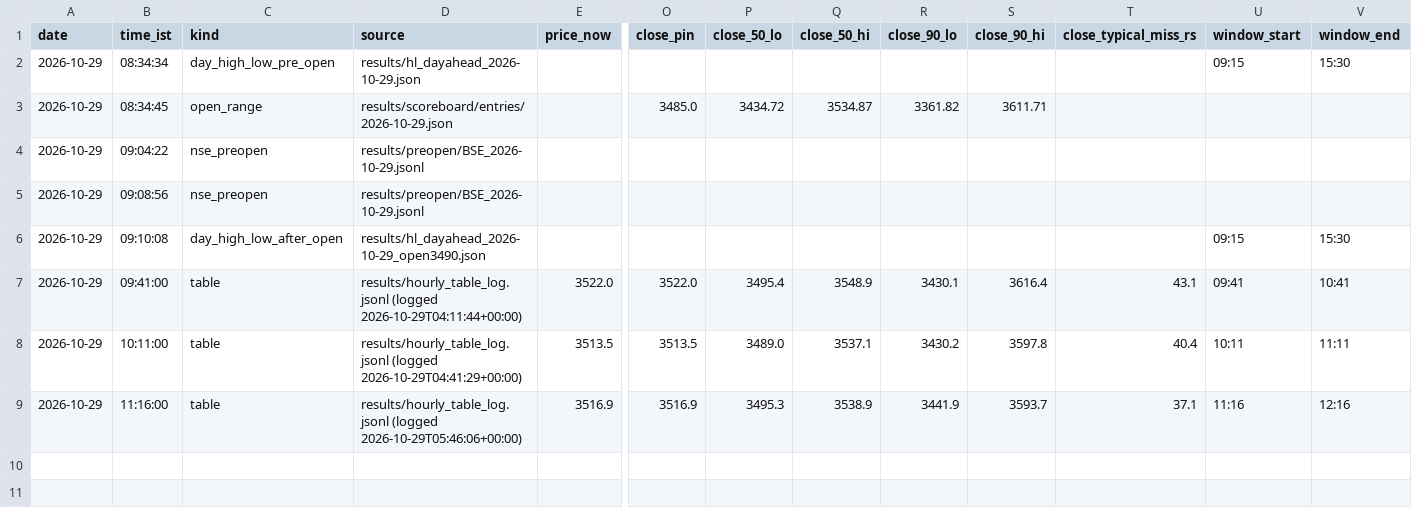
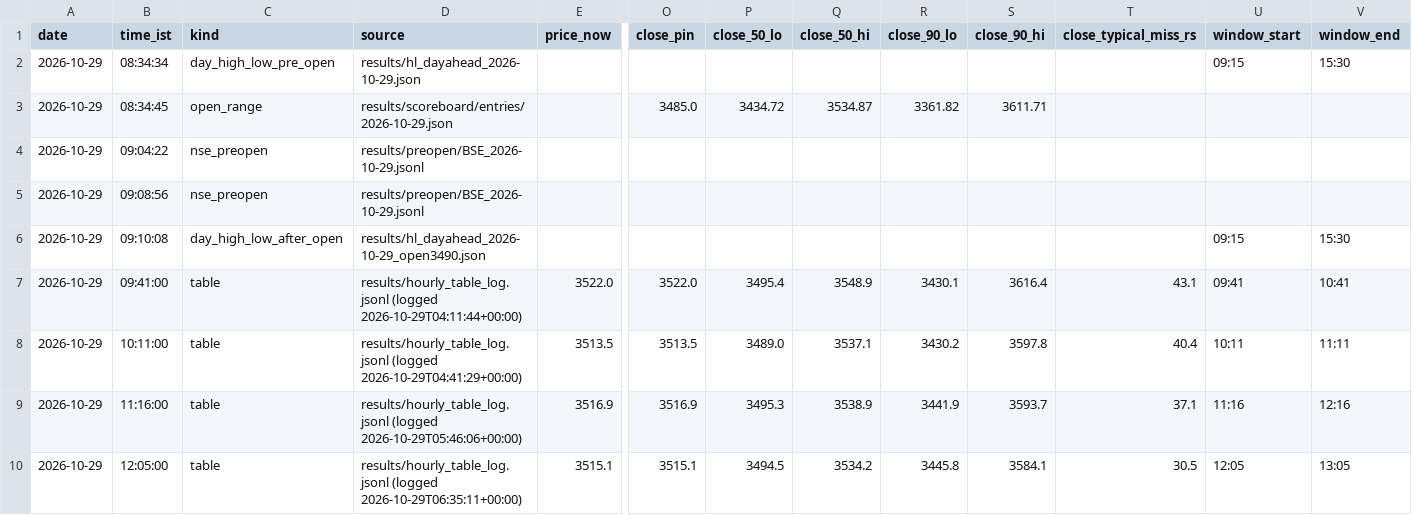
Before and after one commit to shauryaa1808g-max/pred_18, a CSV file: results/readings/by_day/2026-10-29.csv, drawn as a sheet; only a part is shown, gaps mark what is left out; rows hold the shown columns only; the diff names each change by its address in the sheet, - before the commit and + after, or states it on an @@ line.

```diff
--- a/results/readings/by_day/2026-10-29.csv
+++ b/results/readings/by_day/2026-10-29.csv
+row 10: 2026-10-29 | 12:05:00 | table | results/hourly_table_log.jsonl (logged 2026-10-29T06:35:11+00:00) | 3515.1 | 3515.1 | 3494.5 | 3534.2 | 3445.8 | 3584.1 | 30.5 | 12:05 | 13:05
```
Also changed, not shown: results/live_hl_bars_1m.csv, results/readings/readings.csv, 3 other files.
